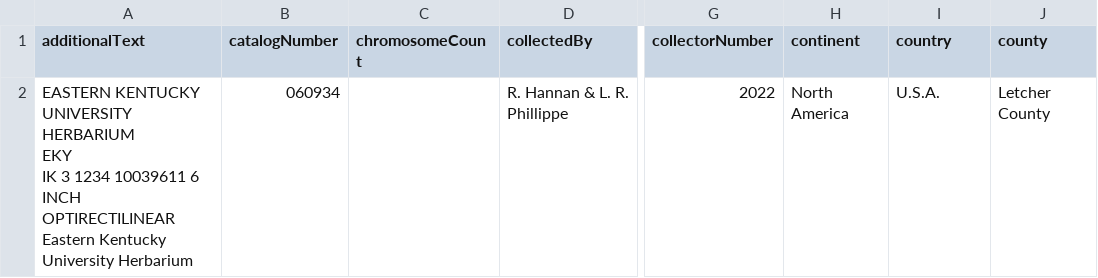
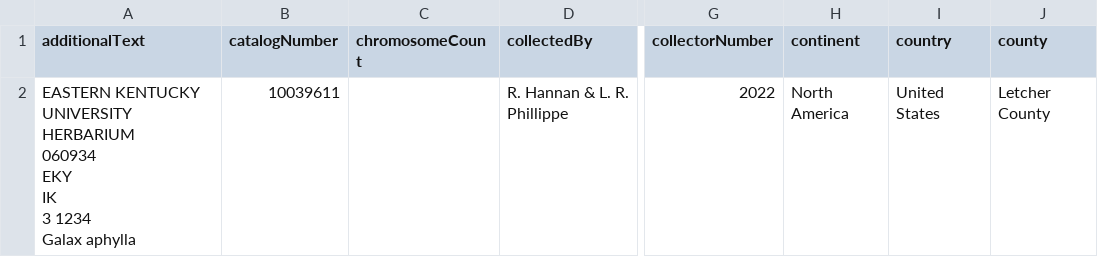
Before and after one commit to Gene-Weaver/VoucherVisionGO, a CSV file: demo/results_single_image/results.csv, drawn as a sheet; only a part is shown, gaps mark what is left out; ↵ is a line break in a cell; the diff names each change by its address in the sheet, - before the commit and + after, or states it on an @@ line.

```diff
--- a/demo/results_single_image/results.csv
+++ b/demo/results_single_image/results.csv
-A2 (additionalText): …UNIVERSITY ↵ HERBARIUM ↵ EKY ↵ IK 3 1234 10039611 6 ↵ INCH ↵ OPTIRECTILINEAR ↵ Eastern Kentucky University Herbarium
+A2 (additionalText): …UNIVERSITY ↵ HERBARIUM ↵ 060934 ↵ EKY ↵ IK ↵ 3 1234 ↵ Galax aphylla
-B2 (catalogNumber): 060934
+B2 (catalogNumber): 10039611
-I2 (country): U.S.A.
+I2 (country): United States
```
Also changed, not shown: 2 other files.
